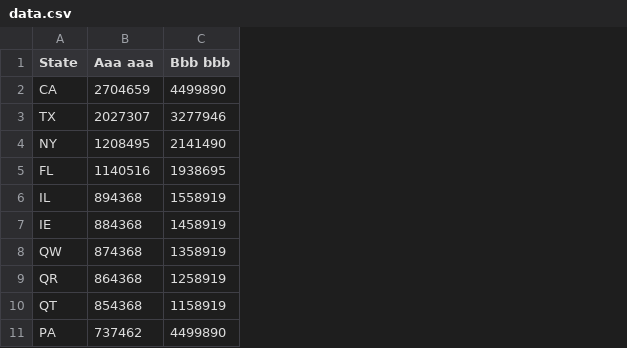
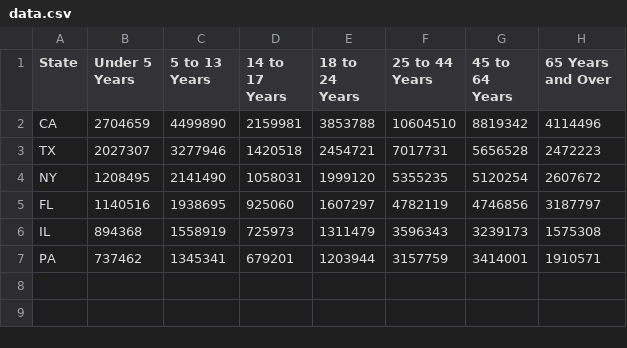
Before and after one commit to sontung0/github.io, a CSV file: d3-chart/grouped-bar/data.csv, drawn as a sheet; removed rows and columns are numbered as before the commit, all else as after; the diff names each change by its address in the sheet, - before the commit and + after, or states it on an @@ line.

```diff
--- a/d3-chart/grouped-bar/data.csv
+++ b/d3-chart/grouped-bar/data.csv
+column D (14 to 17 Years), rows 2-7: 2159981 | 1420518 | 1058031 | 925060 | 725973 | 679201
+column E (18 to 24 Years), rows 2-7: 3853788 | 2454721 | 1999120 | 1607297 | 1311479 | 1203944
+column F (25 to 44 Years), rows 2-7: 10604510 | 7017731 | 5355235 | 4782119 | 3596343 | 3157759
+column G (45 to 64 Years), rows 2-7: 8819342 | 5656528 | 5120254 | 4746856 | 3239173 | 3414001
+column H (65 Years and Over), rows 2-7: 4114496 | 2472223 | 2607672 | 3187797 | 1575308 | 1910571
-B1: Aaa aaa
+B1: Under 5 Years
-C1: Bbb bbb
+C1: 5 to 13 Years
-row 7: IE | 884368 | 1458919
-row 8: QW | 874368 | 1358919
-row 9: QR | 864368 | 1258919
-row 10: QT | 854368 | 1158919
-C7 (5 to 13 Years): 4499890
+C7 (5 to 13 Years): 1345341
```
Also changed, not shown: 3 other files.
